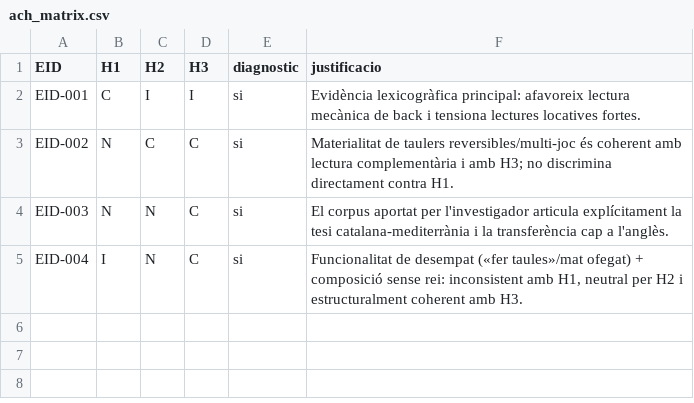
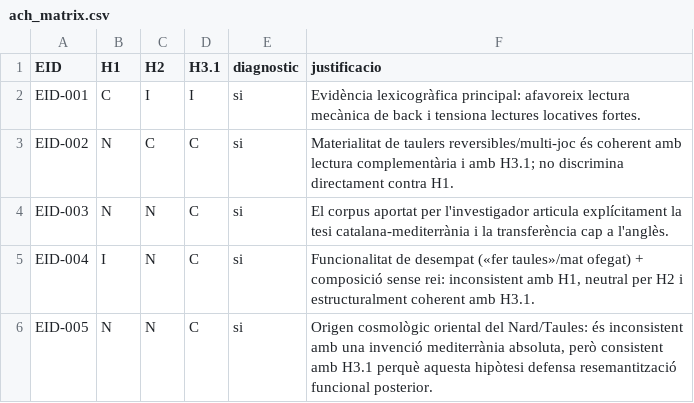
Before and after one commit to segueix/validaccio, a CSV file: evidence/ach_matrix.csv, drawn as a sheet.

```diff
--- a/evidence/ach_matrix.csv
+++ b/evidence/ach_matrix.csv
@@ -1,5 +1,6 @@
-EID,H1,H2,H3,diagnostic,justificacio
+EID,H1,H2,H3.1,diagnostic,justificacio
 EID-001,C,I,I,si,"Evidència lexicogràfica principal: afavoreix lectura mecànica de back i tensiona lectures locatives fortes."
-EID-002,N,C,C,si,"Materialitat de taulers reversibles/multi-joc és coherent amb lectura complementària i amb H3; no discrimina directament contra H1."
+EID-002,N,C,C,si,"Materialitat de taulers reversibles/multi-joc és coherent amb lectura complementària i amb H3.1; no discrimina directament contra H1."
 EID-003,N,N,C,si,"El corpus aportat per l'investigador articula explícitament la tesi catalana-mediterrània i la transferència cap a l'anglès."
-EID-004,I,N,C,si,"Funcionalitat de desempat («fer taules»/mat ofegat) + composició sense rei: inconsistent amb H1, neutral per H2 i estructuralment coherent amb H3."
+EID-004,I,N,C,si,"Funcionalitat de desempat («fer taules»/mat ofegat) + composició sense rei: inconsistent amb H1, neutral per H2 i estructuralment coherent amb H3.1."
+EID-005,N,N,C,si,"Origen cosmològic oriental del Nard/Taules: és inconsistent amb una invenció mediterrània absoluta, però consistent amb H3.1 perquè aquesta hipòtesi defensa resemantització funcional posterior."
```
Also changed, not shown: evidence/evidencies.tsv, 7 other files.
